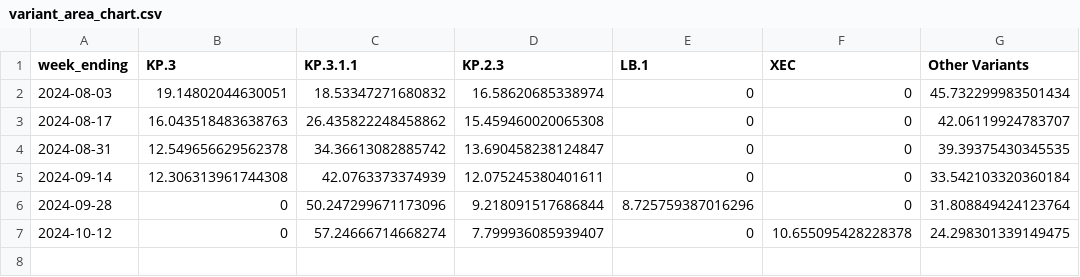
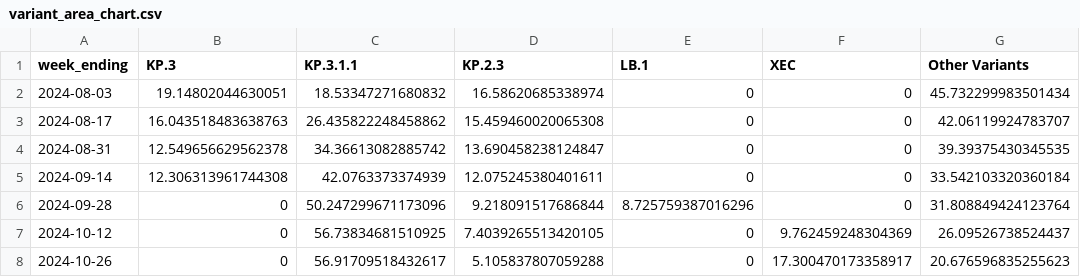
Before and after one commit to Dotdash-Data-Journalism/2022_VWH_covid_variants, a CSV file: visualizations/variant_area_chart.csv, drawn as a sheet.

```diff
--- a/visualizations/variant_area_chart.csv
+++ b/visualizations/variant_area_chart.csv
@@ -6,2 +6,3 @@ week_ending,KP.3,KP.3.1.1,KP.2.3,LB.1,XEC,Other Variants
 2024-09-28,0,50.247299671173096,9.218091517686844,8.725759387016296,0,31.808849424123764
-2024-10-12,0,57.24666714668274,7.799936085939407,0,10.655095428228378,24.298301339149475
+2024-10-12,0,56.73834681510925,7.4039265513420105,0,9.762459248304369,26.09526738524437
+2024-10-26,0,56.91709518432617,5.105837807059288,0,17.300470173358917,20.676596835255623
```
